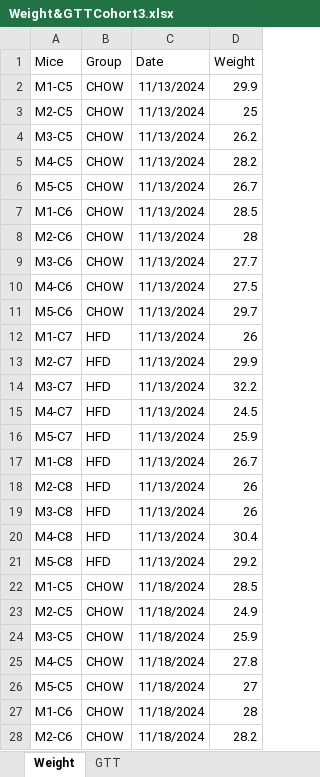
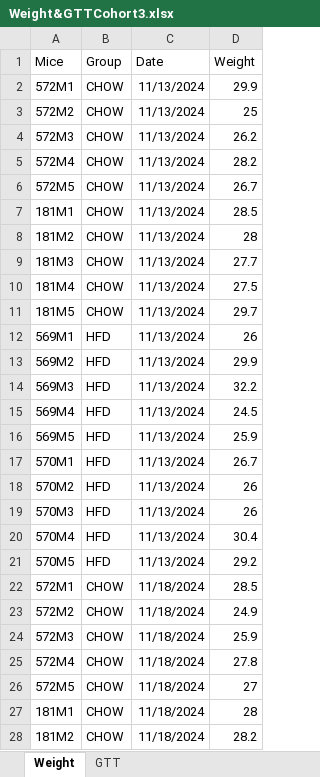
Before and after one commit to KravitzLab/Schoukroun2026, an Excel workbook: Data/Figure 3/Mouse weight & GTT/Weight&GTTCohort3.xlsx, sheet Weight, drawn as a sheet; only a part is shown; values as stored, in another font and other column widths than the file's, no borders; the diff covers the shown part only; the diff names each change by its address in the sheet, - before the commit and + after, or states it on an @@ line.

Commit message:
add

```diff
--- a/Data/Figure 3/Mouse weight & GTT/Weight&GTTCohort3.xlsx (sheet Weight)
+++ b/Data/Figure 3/Mouse weight & GTT/Weight&GTTCohort3.xlsx (sheet Weight)
-A2 (Mice): M1-C5
+A2 (Mice): 572M1
-A3 (Mice): M2-C5
+A3 (Mice): 572M2
-A4 (Mice): M3-C5
+A4 (Mice): 572M3
-A5 (Mice): M4-C5
+A5 (Mice): 572M4
-A6 (Mice): M5-C5
+A6 (Mice): 572M5
-A7 (Mice): M1-C6
+A7 (Mice): 181M1
-A8 (Mice): M2-C6
+A8 (Mice): 181M2
-A9 (Mice): M3-C6
+A9 (Mice): 181M3
-A10 (Mice): M4-C6
+A10 (Mice): 181M4
-A11 (Mice): M5-C6
+A11 (Mice): 181M5
-A12 (Mice): M1-C7
+A12 (Mice): 569M1
-A13 (Mice): M2-C7
+A13 (Mice): 569M2
-A14 (Mice): M3-C7
+A14 (Mice): 569M3
-A15 (Mice): M4-C7
+A15 (Mice): 569M4
-A16 (Mice): M5-C7
+A16 (Mice): 569M5
-A17 (Mice): M1-C8
+A17 (Mice): 570M1
-A18 (Mice): M2-C8
+A18 (Mice): 570M2
-A19 (Mice): M3-C8
+A19 (Mice): 570M3
-A20 (Mice): M4-C8
+A20 (Mice): 570M4
-A21 (Mice): M5-C8
+A21 (Mice): 570M5
-A22 (Mice): M1-C5
+A22 (Mice): 572M1
-A23 (Mice): M2-C5
+A23 (Mice): 572M2
-A24 (Mice): M3-C5
+A24 (Mice): 572M3
-A25 (Mice): M4-C5
+A25 (Mice): 572M4
-A26 (Mice): M5-C5
+A26 (Mice): 572M5
-A27 (Mice): M1-C6
+A27 (Mice): 181M1
-A28 (Mice): M2-C6
+A28 (Mice): 181M2
```
Also changed, not shown: 133 edited cells elsewhere in this sheet, sheet GTT.
